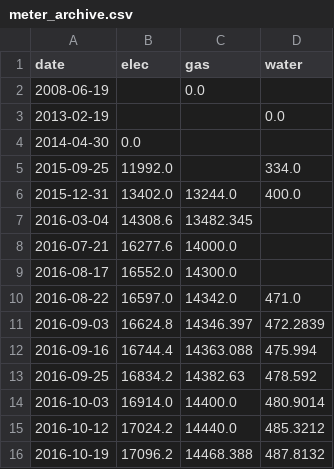
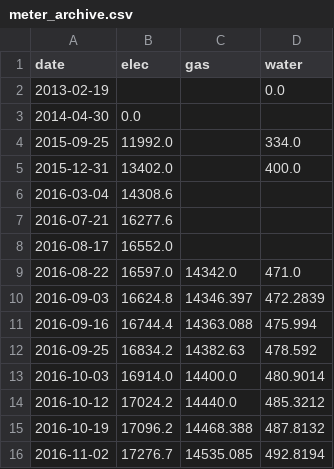
Before and after one commit to gafferlloyd/waldtrudering-energy-dashboard, a CSV file: data/meter_archive.csv, drawn as a sheet; only a part is shown; the shorter side is filled out with more unchanged rows.

```diff
--- a/data/meter_archive.csv
+++ b/data/meter_archive.csv
@@ -1,3 +1,2 @@
 date,elec,gas,water
-2008-06-19,,0.0,
 2013-02-19,,,0.0
@@ -5,6 +4,6 @@ date,elec,gas,water
 2015-09-25,11992.0,,334.0
-2015-12-31,13402.0,13244.0,400.0
-2016-03-04,14308.6,13482.345,
-2016-07-21,16277.6,14000.0,
-2016-08-17,16552.0,14300.0,
+2015-12-31,13402.0,,400.0
+2016-03-04,14308.6,,
+2016-07-21,16277.6,,
+2016-08-17,16552.0,,
 2016-08-22,16597.0,14342.0,471.0
```
Also changed, not shown: data/weather_archive.csv.
